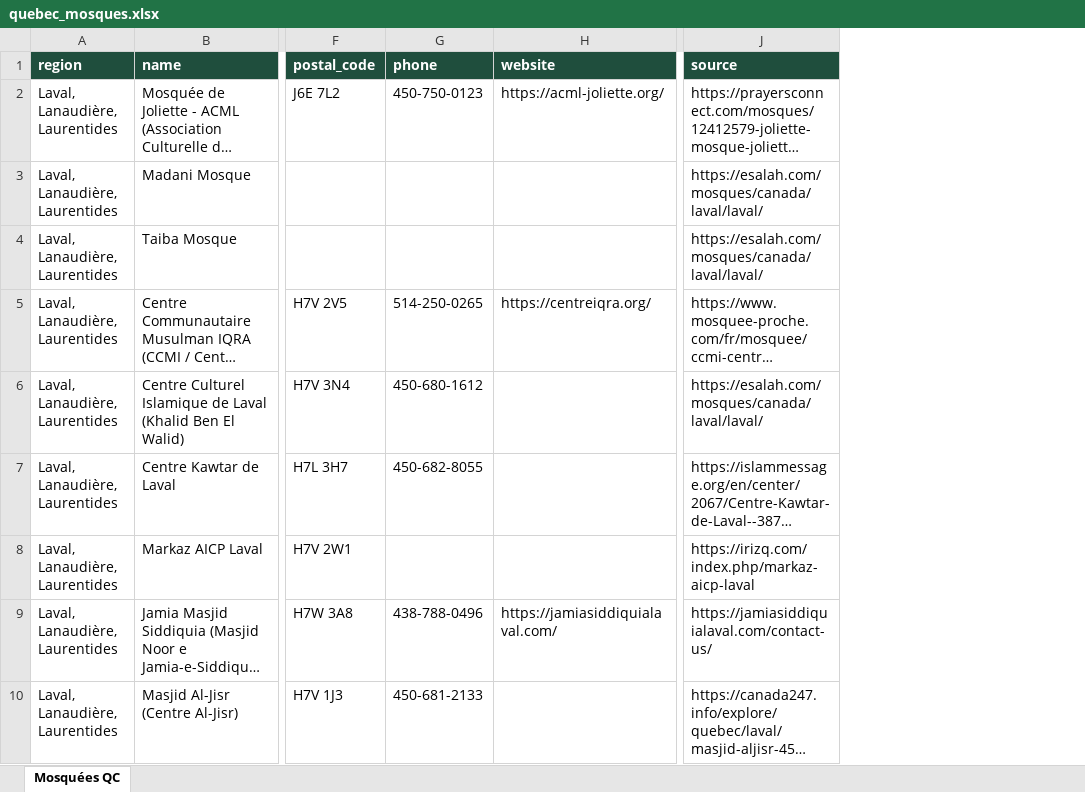
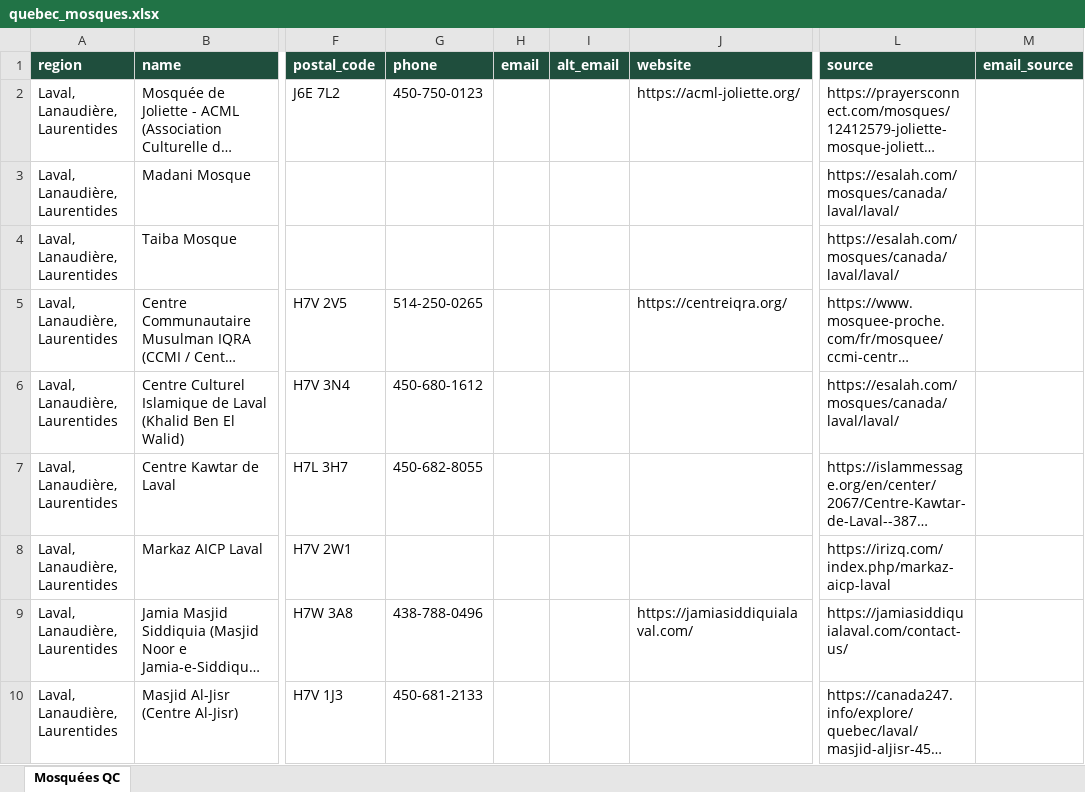
Before and after one commit to Mzbaig9/awesome-notebookLM-prompts-zainbaig, an Excel workbook: quebec-mosques/quebec_mosques.xlsx, sheet Mosquées QC, drawn as a sheet; only a part is shown, gaps mark what is left out; long unchanged cells end in …; values as stored, in another font and other column widths than the file's, no borders; the diff names each change by its address in the sheet, - before the commit and + after, or states it on an @@ line.

```diff
--- a/quebec-mosques/quebec_mosques.xlsx (sheet Mosquées QC)
+++ b/quebec-mosques/quebec_mosques.xlsx (sheet Mosquées QC)
+column H (email), empty
+column I (alt_email), empty
+column M (email_source), empty
```
Also changed, not shown: 2 other files.
